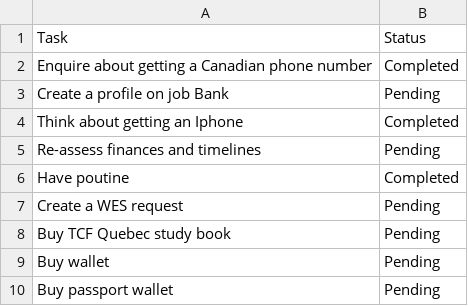
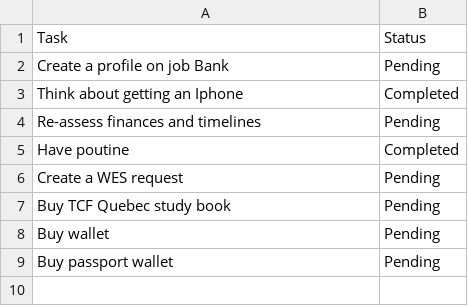
Before and after one commit to AhmadSidaoui/ahmadsidaoui.github.io, a CSV file: backend/TaskManager.csv, drawn as a sheet.

Commit message:
Update TaskManager.csv via server

```diff
--- a/backend/TaskManager.csv
+++ b/backend/TaskManager.csv
@@ -1,3 +1,2 @@
 Task,Status
-Enquire about getting a Canadian phone number,Completed
 Create a profile on job Bank,Pending
```
